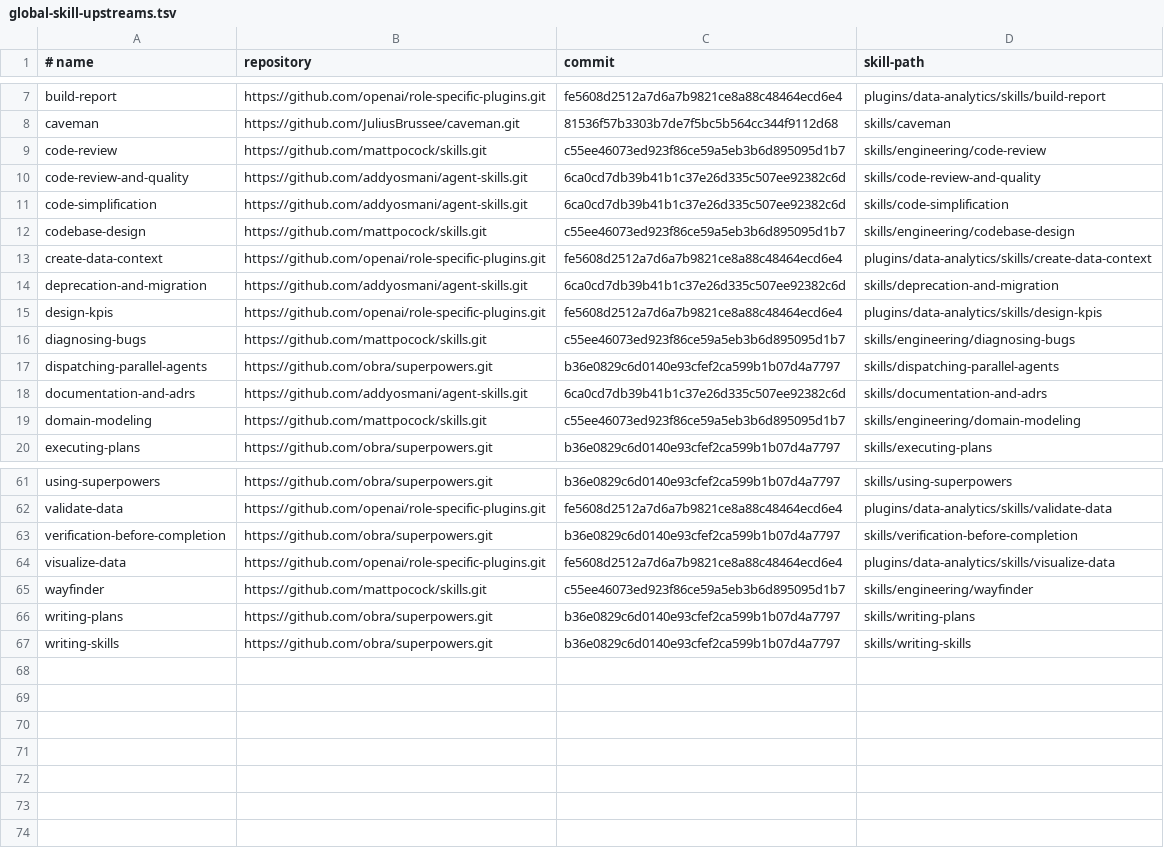
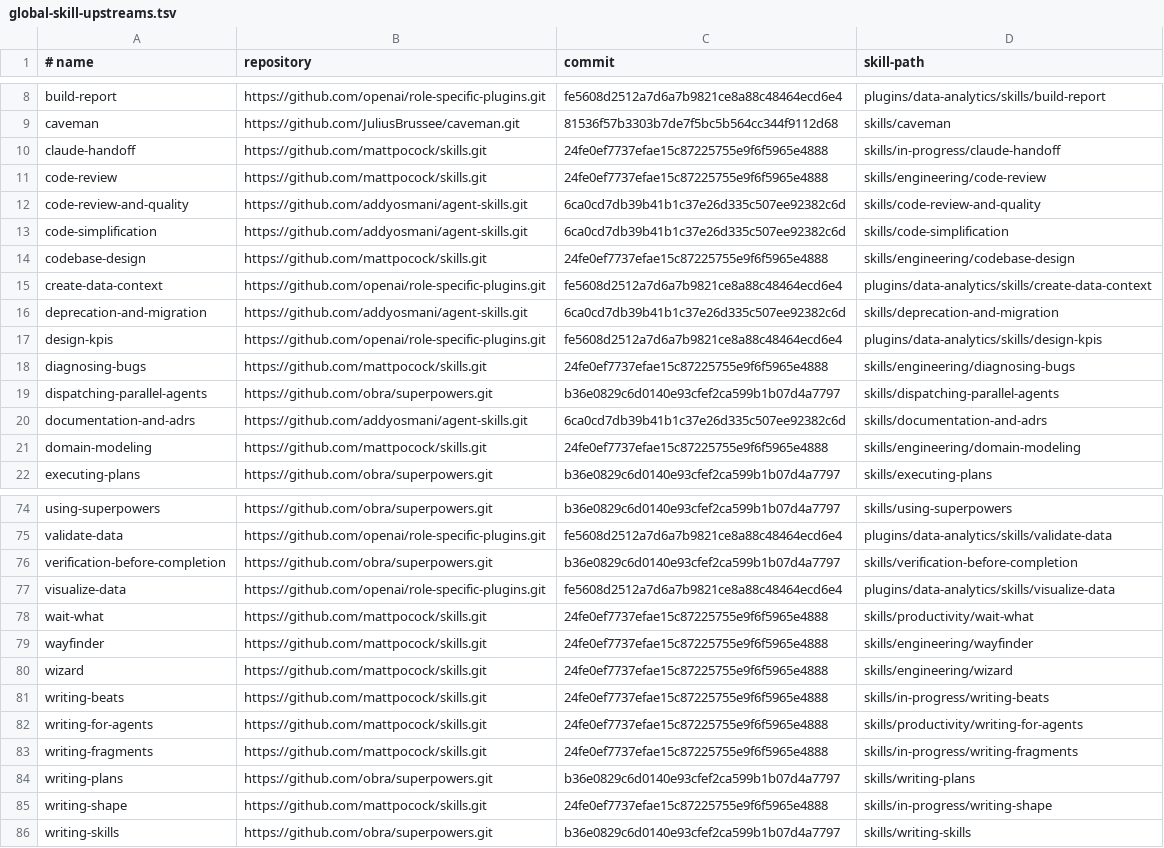
Before and after one commit to skunklabs-uk/codex-skills, a TSV file: config/global-skill-upstreams.tsv, drawn as a sheet; only a part is shown, gaps mark what is left out; the diff covers the shown part only.

Commit message:
chore(skills): adopt full Matt Pocock v1.3.1 upstream catalog

```diff
--- a/config/global-skill-upstreams.tsv
+++ b/config/global-skill-upstreams.tsv
@@ -8,6 +9,7 @@ build-report	https://github.com/openai/role-specific-plugins.git	fe5608d2512a7d6
 caveman	https://github.com/JuliusBrussee/caveman.git	81536f57b3303b7de7f5bc5b564cc344f9112d68	skills/caveman
-code-review	https://github.com/mattpocock/skills.git	c55ee46073ed923f86ce59a5eb3b6d895095d1b7	skills/engineering/code-review
+claude-handoff	https://github.com/mattpocock/skills.git	24fe0ef7737efae15c87225755e9f6f5965e4888	skills/in-progress/claude-handoff
+code-review	https://github.com/mattpocock/skills.git	24fe0ef7737efae15c87225755e9f6f5965e4888	skills/engineering/code-review
 code-review-and-quality	https://github.com/addyosmani/agent-skills.git	6ca0cd7db39b41b1c37e26d335c507ee92382c6d	skills/code-review-and-quality
 code-simplification	https://github.com/addyosmani/agent-skills.git	6ca0cd7db39b41b1c37e26d335c507ee92382c6d	skills/code-simplification
-codebase-design	https://github.com/mattpocock/skills.git	c55ee46073ed923f86ce59a5eb3b6d895095d1b7	skills/engineering/codebase-design
+codebase-design	https://github.com/mattpocock/skills.git	24fe0ef7737efae15c87225755e9f6f5965e4888	skills/engineering/codebase-design
 create-data-context	https://github.com/openai/role-specific-plugins.git	fe5608d2512a7d6a7b9821ce8a88c48464ecd6e4	plugins/data-analytics/skills/create-data-context
@@ -15,6 +17,6 @@ deprecation-and-migration	https://github.com/addyosmani/agent-skills.git	6ca0cd7
 design-kpis	https://github.com/openai/role-specific-plugins.git	fe5608d2512a7d6a7b9821ce8a88c48464ecd6e4	plugins/data-analytics/skills/design-kpis
-diagnosing-bugs	https://github.com/mattpocock/skills.git	c55ee46073ed923f86ce59a5eb3b6d895095d1b7	skills/engineering/diagnosing-bugs
+diagnosing-bugs	https://github.com/mattpocock/skills.git	24fe0ef7737efae15c87225755e9f6f5965e4888	skills/engineering/diagnosing-bugs
 dispatching-parallel-agents	https://github.com/obra/superpowers.git	b36e0829c6d0140e93cfef2ca599b1b07d4a7797	skills/dispatching-parallel-agents
 documentation-and-adrs	https://github.com/addyosmani/agent-skills.git	6ca0cd7db39b41b1c37e26d335c507ee92382c6d	skills/documentation-and-adrs
-domain-modeling	https://github.com/mattpocock/skills.git	c55ee46073ed923f86ce59a5eb3b6d895095d1b7	skills/engineering/domain-modeling
+domain-modeling	https://github.com/mattpocock/skills.git	24fe0ef7737efae15c87225755e9f6f5965e4888	skills/engineering/domain-modeling
 executing-plans	https://github.com/obra/superpowers.git	b36e0829c6d0140e93cfef2ca599b1b07d4a7797	skills/executing-plans
@@ -64,4 +77,10 @@ verification-before-completion	https://github.com/obra/superpowers.git	b36e0829c
 visualize-data	https://github.com/openai/role-specific-plugins.git	fe5608d2512a7d6a7b9821ce8a88c48464ecd6e4	plugins/data-analytics/skills/visualize-data
-wayfinder	https://github.com/mattpocock/skills.git	c55ee46073ed923f86ce59a5eb3b6d895095d1b7	skills/engineering/wayfinder
+wait-what	https://github.com/mattpocock/skills.git	24fe0ef7737efae15c87225755e9f6f5965e4888	skills/productivity/wait-what
+wayfinder	https://github.com/mattpocock/skills.git	24fe0ef7737efae15c87225755e9f6f5965e4888	skills/engineering/wayfinder
+wizard	https://github.com/mattpocock/skills.git	24fe0ef7737efae15c87225755e9f6f5965e4888	skills/engineering/wizard
+writing-beats	https://github.com/mattpocock/skills.git	24fe0ef7737efae15c87225755e9f6f5965e4888	skills/in-progress/writing-beats
+writing-for-agents	https://github.com/mattpocock/skills.git	24fe0ef7737efae15c87225755e9f6f5965e4888	skills/productivity/writing-for-agents
+writing-fragments	https://github.com/mattpocock/skills.git	24fe0ef7737efae15c87225755e9f6f5965e4888	skills/in-progress/writing-fragments
 writing-plans	https://github.com/obra/superpowers.git	b36e0829c6d0140e93cfef2ca599b1b07d4a7797	skills/writing-plans
+writing-shape	https://github.com/mattpocock/skills.git	24fe0ef7737efae15c87225755e9f6f5965e4888	skills/in-progress/writing-shape
 writing-skills	https://github.com/obra/superpowers.git	b36e0829c6d0140e93cfef2ca599b1b07d4a7797	skills/writing-skills
```
Also changed, not shown: 13 added rows, 1 removed row and 12 edited cells elsewhere in this file, 2 other files.
